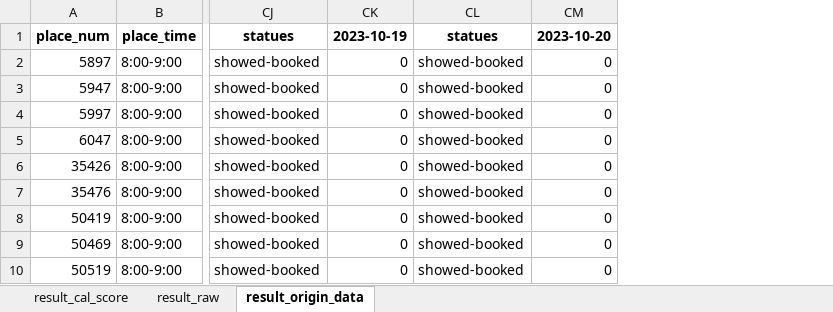
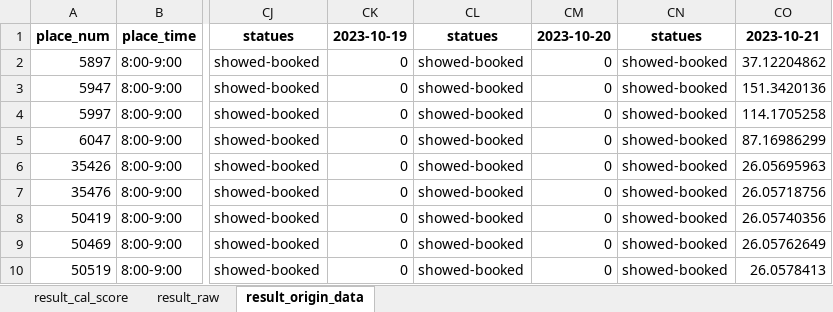
Before and after one commit to hikergoo/hikergoo.github.io, an Excel workbook: assets/data/result_DataAnalysis.xlsx, sheet result_origin_data, drawn as a sheet; only a part is shown, gaps mark what is left out; values as stored, in another font and other column widths than the file's, no borders; the diff names each change by its address in the sheet, - before the commit and + after, or states it on an @@ line.

Commit message:
daily_update_data

```diff
--- a/assets/data/result_DataAnalysis.xlsx (sheet result_origin_data)
+++ b/assets/data/result_DataAnalysis.xlsx (sheet result_origin_data)
+column CN, rows 1-10: statues | showed-booked | showed-booked | showed-booked | showed-booked | showed-booked | showed-booked | showed-booked | showed-booked | showed-booked
+column CO, rows 1-10: 2023-10-21 | 37.12204862 | 151.3420136 | 114.1705258 | 87.16986299 | 26.05695963 | 26.05718756 | 26.05740356 | 26.05762649 | 26.0578413
```
Also changed, not shown: sheet result_cal_score, sheet result_raw, 2 other files.
